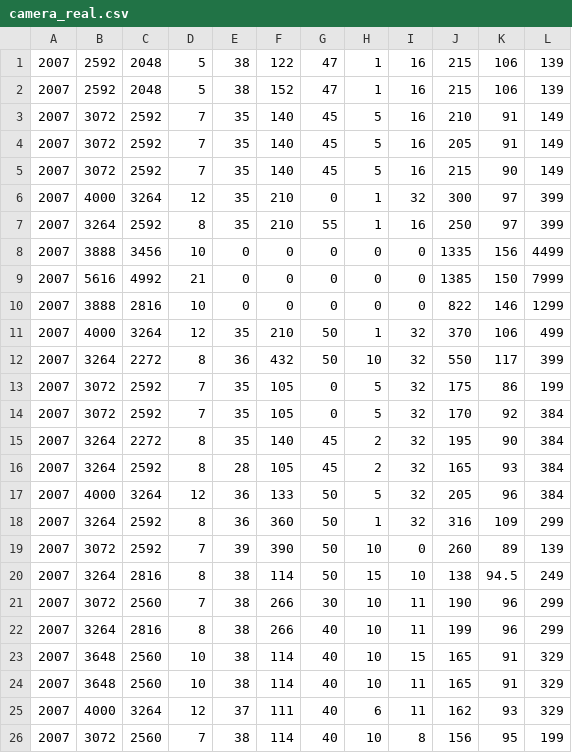
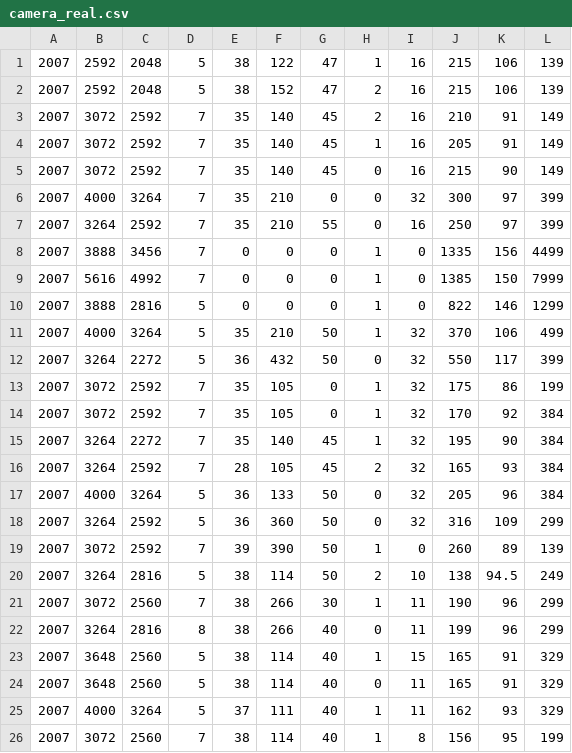
Before and after one commit to BahadorSaket/VbD, a CSV file: oldVersion/flaskr/camera_real.csv, drawn as a sheet; only a part is shown; the diff covers the shown part only.

Commit message:
datasets are updated

```diff
--- a/oldVersion/flaskr/camera_real.csv
+++ b/oldVersion/flaskr/camera_real.csv
@@ -1,26 +1,26 @@
 2007,2592,2048,5,38,122,47,1,16,215,106,139
-2007,2592,2048,5,38,152,47,1,16,215,106,139
-2007,3072,2592,7,35,140,45,5,16,210,91,149
-2007,3072,2592,7,35,140,45,5,16,205,91,149
-2007,3072,2592,7,35,140,45,5,16,215,90,149
-2007,4000,3264,12,35,210,0,1,32,300,97,399
-2007,3264,2592,8,35,210,55,1,16,250,97,399
-2007,3888,3456,10,0,0,0,0,0,1335,156,4499
-2007,5616,4992,21,0,0,0,0,0,1385,150,7999
-2007,3888,2816,10,0,0,0,0,0,822,146,1299
-2007,4000,3264,12,35,210,50,1,32,370,106,499
-2007,3264,2272,8,36,432,50,10,32,550,117,399
-2007,3072,2592,7,35,105,0,5,32,175,86,199
-2007,3072,2592,7,35,105,0,5,32,170,92,384
-2007,3264,2272,8,35,140,45,2,32,195,90,384
-2007,3264,2592,8,28,105,45,2,32,165,93,384
-2007,4000,3264,12,36,133,50,5,32,205,96,384
-2007,3264,2592,8,36,360,50,1,32,316,109,299
-2007,3072,2592,7,39,390,50,10,0,260,89,139
-2007,3264,2816,8,38,114,50,15,10,138,94.5,249
-2007,3072,2560,7,38,266,30,10,11,190,96,299
-2007,3264,2816,8,38,266,40,10,11,199,96,299
-2007,3648,2560,10,38,114,40,10,15,165,91,329
-2007,3648,2560,10,38,114,40,10,11,165,91,329
-2007,4000,3264,12,37,111,40,6,11,162,93,329
-2007,3072,2560,7,38,114,40,10,8,156,95,199
+2007,2592,2048,5,38,152,47,2,16,215,106,139
+2007,3072,2592,7,35,140,45,2,16,210,91,149
+2007,3072,2592,7,35,140,45,1,16,205,91,149
+2007,3072,2592,7,35,140,45,0,16,215,90,149
+2007,4000,3264,7,35,210,0,0,32,300,97,399
+2007,3264,2592,7,35,210,55,0,16,250,97,399
+2007,3888,3456,7,0,0,0,1,0,1335,156,4499
+2007,5616,4992,7,0,0,0,1,0,1385,150,7999
+2007,3888,2816,5,0,0,0,1,0,822,146,1299
+2007,4000,3264,5,35,210,50,1,32,370,106,499
+2007,3264,2272,5,36,432,50,0,32,550,117,399
+2007,3072,2592,7,35,105,0,1,32,175,86,199
+2007,3072,2592,7,35,105,0,1,32,170,92,384
+2007,3264,2272,7,35,140,45,1,32,195,90,384
+2007,3264,2592,7,28,105,45,2,32,165,93,384
+2007,4000,3264,5,36,133,50,0,32,205,96,384
+2007,3264,2592,5,36,360,50,0,32,316,109,299
+2007,3072,2592,7,39,390,50,1,0,260,89,139
+2007,3264,2816,5,38,114,50,2,10,138,94.5,249
+2007,3072,2560,7,38,266,30,1,11,190,96,299
+2007,3264,2816,8,38,266,40,0,11,199,96,299
+2007,3648,2560,5,38,114,40,1,15,165,91,329
+2007,3648,2560,5,38,114,40,0,11,165,91,329
+2007,4000,3264,5,37,111,40,1,11,162,93,329
+2007,3072,2560,7,38,114,40,1,8,156,95,199
```
Also changed, not shown: 134 edited cells elsewhere in this file, 1 other file.
